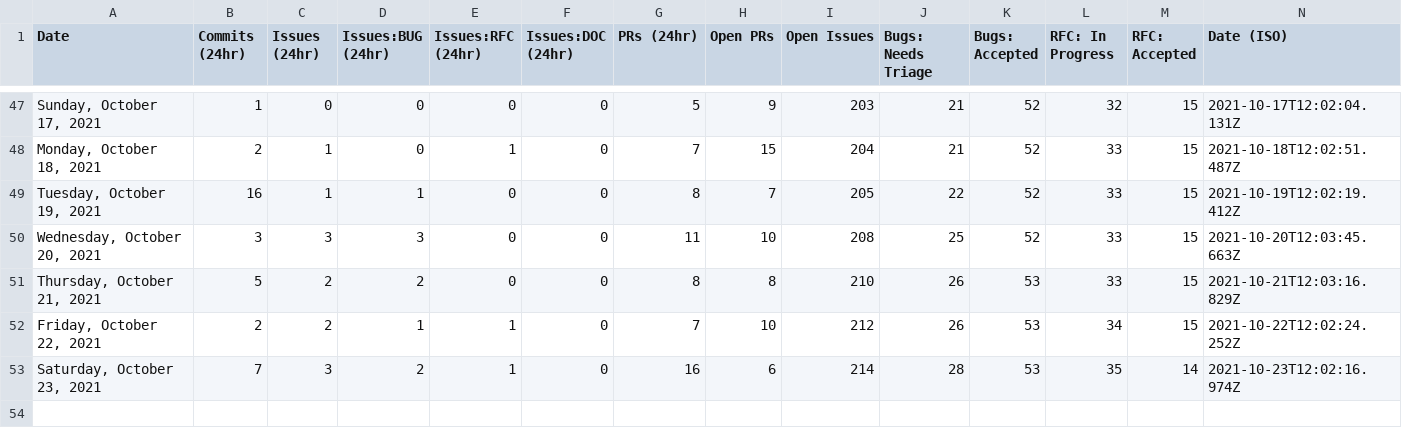
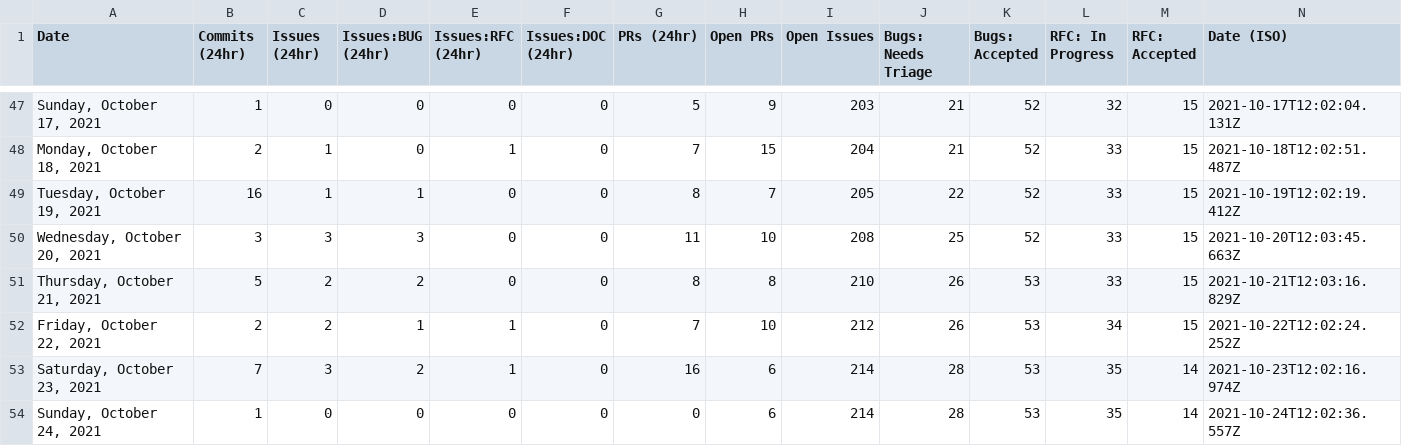
Before and after one commit to withastro/astro, a CSV file: scripts/stats/stats.csv, drawn as a sheet; only a part is shown, gaps mark what is left out; the diff names each change by its address in the sheet, - before the commit and + after, or states it on an @@ line.

```diff
--- a/scripts/stats/stats.csv
+++ b/scripts/stats/stats.csv
+row 54: Sunday, October 24, 2021 | 1 | 0 | 0 | 0 | 0 | 0 | 6 | 214 | 28 | 53 | 35 | 14 | 2021-10-24T12:02:36.557Z
```
